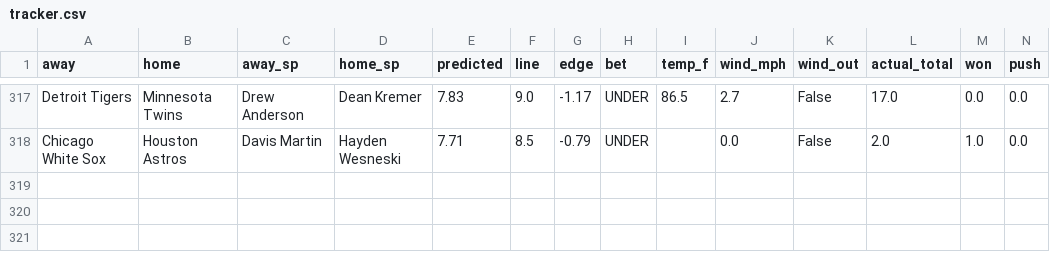
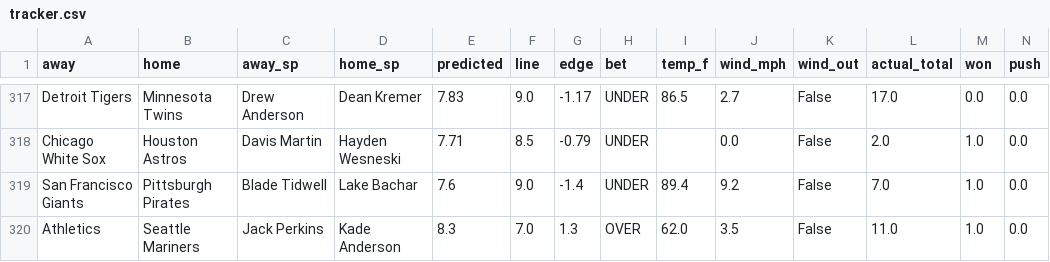
Before and after one commit to clabaughethan/mlb_totals_model, a CSV file: data/predictions/tracker.csv, drawn as a sheet; only a part is shown, gaps mark what is left out; rows hold the shown columns only; the diff names each change by its address in the sheet, - before the commit and + after, or states it on an @@ line.

```diff
--- a/data/predictions/tracker.csv
+++ b/data/predictions/tracker.csv
+row 319: San Francisco Giants | Pittsburgh Pirates | Blade Tidwell | Lake Bachar | 7.6 | 9.0 | -1.4 | UNDER | 89.4 | 9.2 | False | 7.0 | 1.0 | 0.0
+row 320: Athletics | Seattle Mariners | Jack Perkins | Kade Anderson | 8.3 | 7.0 | 1.3 | OVER | 62.0 | 3.5 | False | 11.0 | 1.0 | 0.0
```
Also changed, not shown: data/predictions/predictions_2026-09-03.csv, 2 other files.
